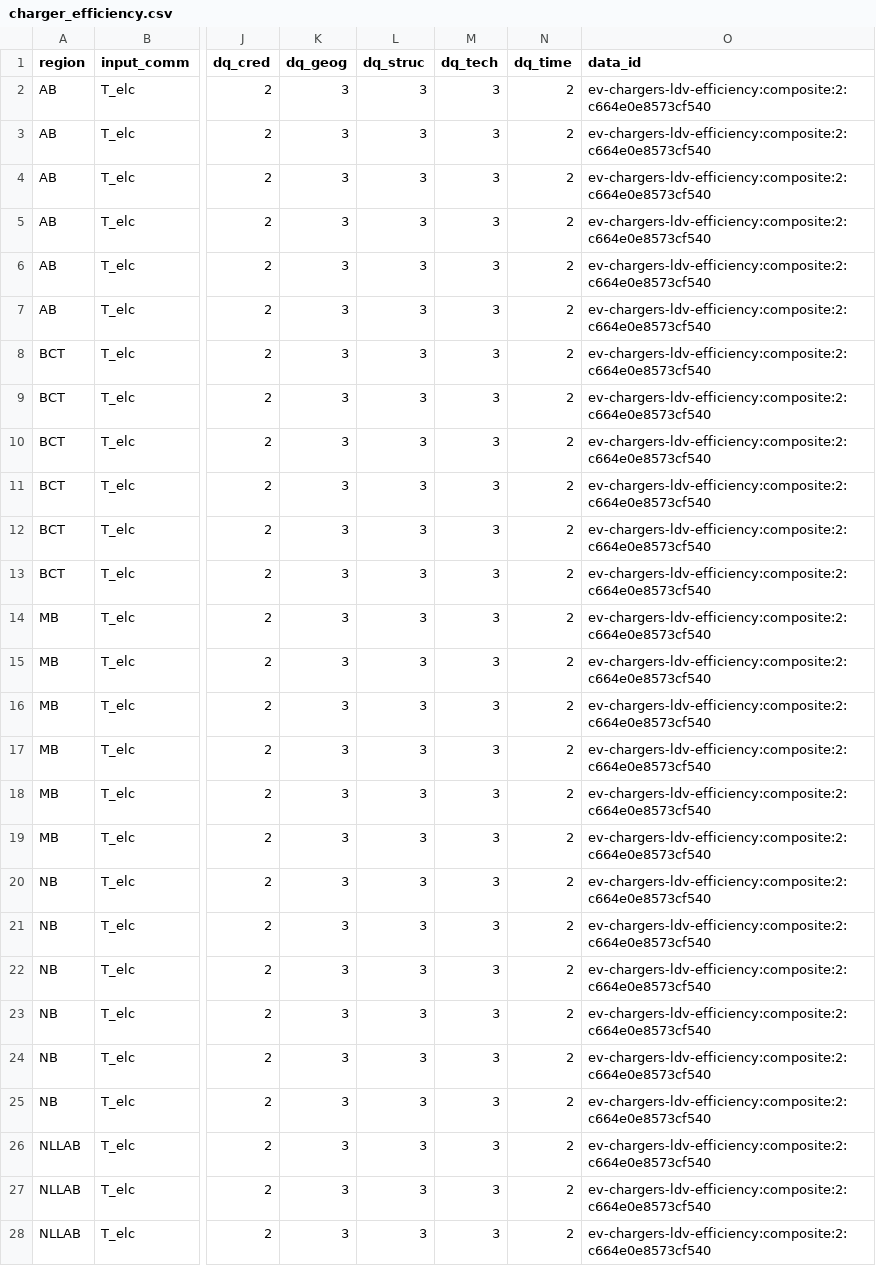
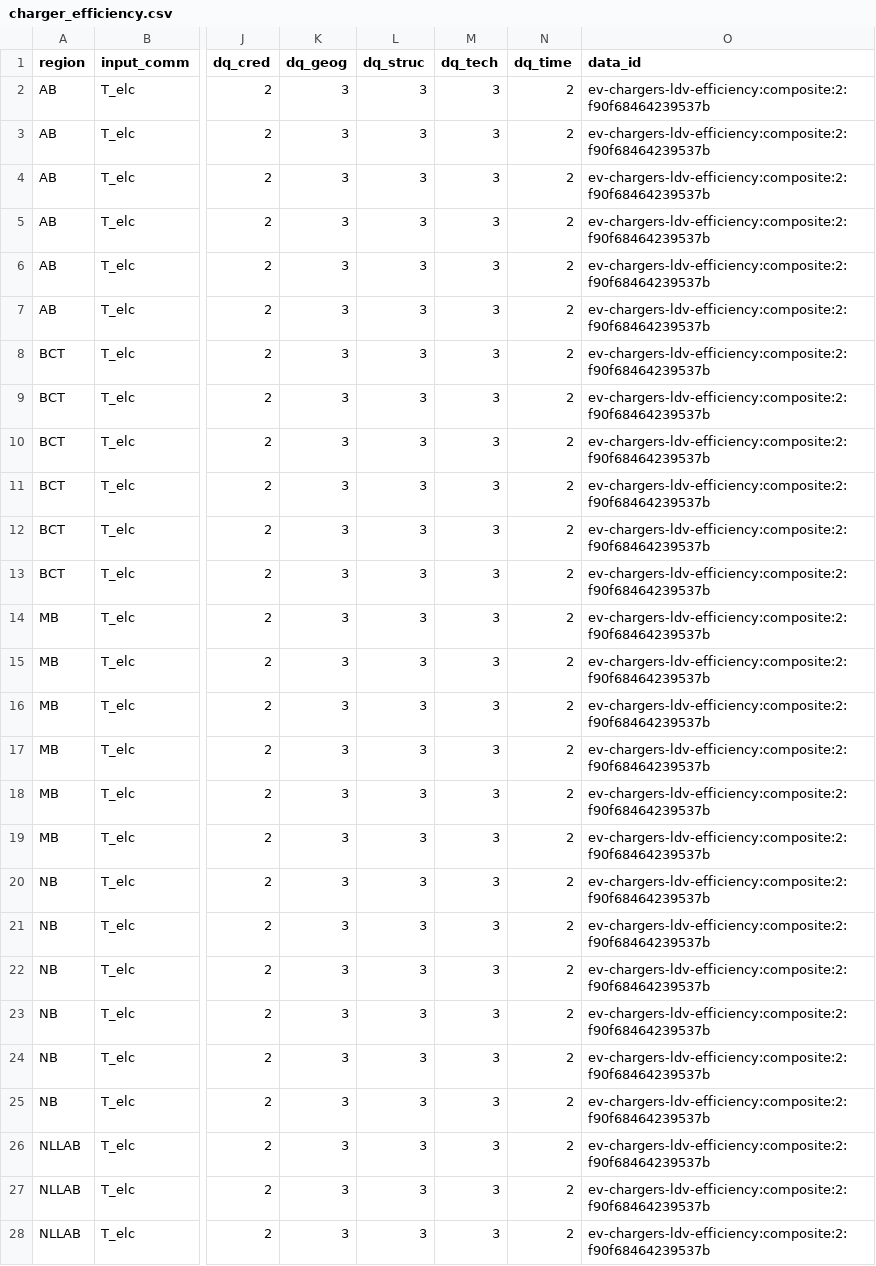
Before and after one commit to CANOE-main/canoe-transportation, a CSV file: inputs/2_processed/ev_chargers/charger_efficiency.csv, drawn as a sheet; only a part is shown, gaps mark what is left out; the diff covers the shown part only; the diff names each change by its address in the sheet, - before the commit and + after, or states it on an @@ line.

```diff
--- a/inputs/2_processed/ev_chargers/charger_efficiency.csv
+++ b/inputs/2_processed/ev_chargers/charger_efficiency.csv
-O2:O28 (data_id): ev-chargers-ldv-efficiency:composite:2:c664e0e8573cf540
+O2:O28 (data_id): ev-chargers-ldv-efficiency:composite:2:f90f68464239537b
```
Also changed, not shown: 91 edited cells elsewhere in this file, inputs/2_processed/efficiencies/limit_tech_input_split.csv, inputs/2_processed/ev_chargers/charger_cost_fixed.csv, 51 other files.
